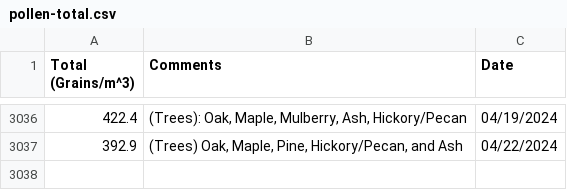
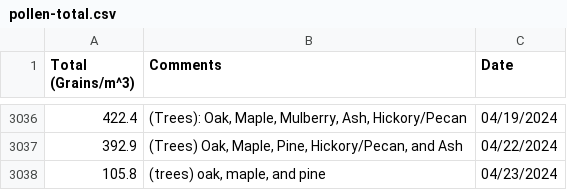
Before and after one commit to stephencarino/pollen, a CSV file: data/pollen-total.csv, drawn as a sheet; only a part is shown, gaps mark what is left out.

```diff
--- a/data/pollen-total.csv
+++ b/data/pollen-total.csv
@@ -3037 +3037,2 @@ Total (Grains/m^3)|Comments|Date
 392.9|(Trees) Oak, Maple, Pine, Hickory/Pecan, and Ash|04/22/2024
+105.8|(trees) oak, maple, and pine|04/23/2024
```
Also changed, not shown: data/pollen-type.csv.
